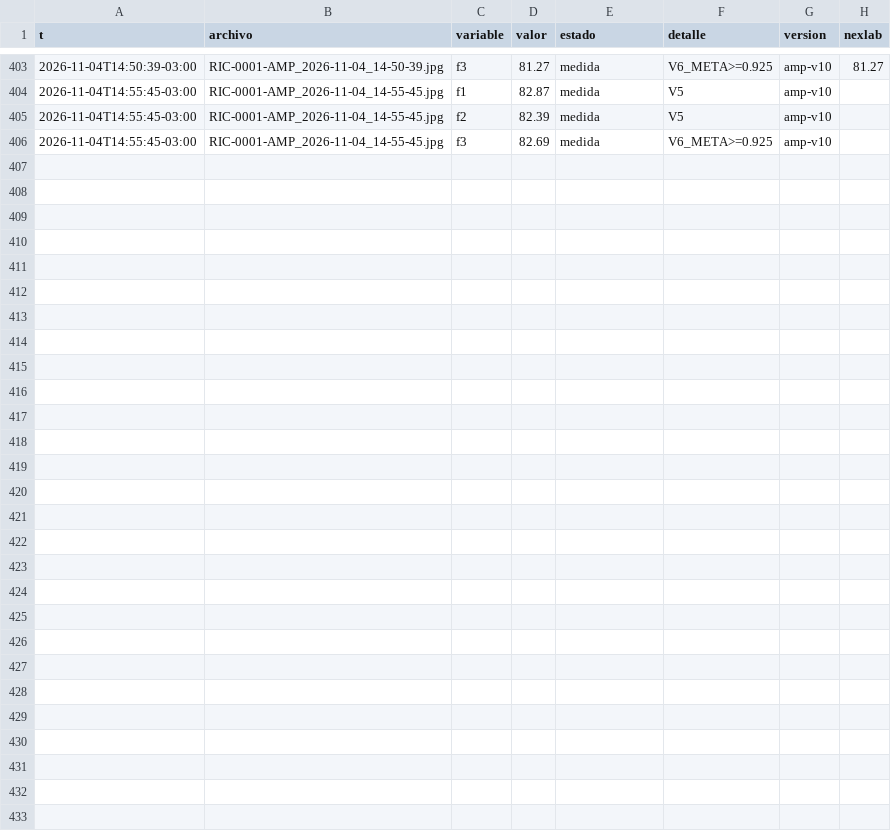
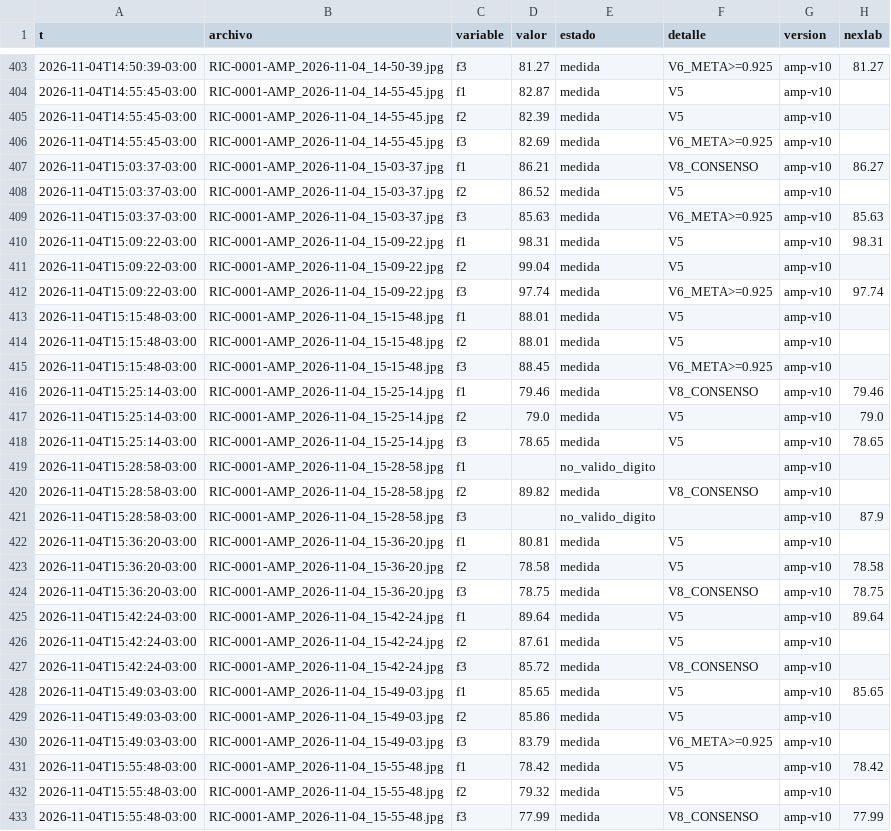
Before and after one commit to Andyyff/tesis-saman, a CSV file: datos/lecturas/amp/2026-11-04.csv, drawn as a sheet; only a part is shown, gaps mark what is left out.

```diff
--- a/datos/lecturas/amp/2026-11-04.csv
+++ b/datos/lecturas/amp/2026-11-04.csv
@@ -406 +406,28 @@ t,archivo,variable,valor,estado,detalle,version,nexlab
 2026-11-04T14:55:45-03:00,RIC-0001-AMP_2026-11-04_14-55-45.jpg,f3,82.69,medida,V6_META>=0.925,amp-v10,
+2026-11-04T15:03:37-03:00,RIC-0001-AMP_2026-11-04_15-03-37.jpg,f1,86.21,medida,V8_CONSENSO,amp-v10,86.27
+2026-11-04T15:03:37-03:00,RIC-0001-AMP_2026-11-04_15-03-37.jpg,f2,86.52,medida,V5,amp-v10,
+2026-11-04T15:03:37-03:00,RIC-0001-AMP_2026-11-04_15-03-37.jpg,f3,85.63,medida,V6_META>=0.925,amp-v10,85.63
+2026-11-04T15:09:22-03:00,RIC-0001-AMP_2026-11-04_15-09-22.jpg,f1,98.31,medida,V5,amp-v10,98.31
+2026-11-04T15:09:22-03:00,RIC-0001-AMP_2026-11-04_15-09-22.jpg,f2,99.04,medida,V5,amp-v10,
+2026-11-04T15:09:22-03:00,RIC-0001-AMP_2026-11-04_15-09-22.jpg,f3,97.74,medida,V6_META>=0.925,amp-v10,97.74
+2026-11-04T15:15:48-03:00,RIC-0001-AMP_2026-11-04_15-15-48.jpg,f1,88.01,medida,V5,amp-v10,
+2026-11-04T15:15:48-03:00,RIC-0001-AMP_2026-11-04_15-15-48.jpg,f2,88.01,medida,V5,amp-v10,
+2026-11-04T15:15:48-03:00,RIC-0001-AMP_2026-11-04_15-15-48.jpg,f3,88.45,medida,V6_META>=0.925,amp-v10,
+2026-11-04T15:25:14-03:00,RIC-0001-AMP_2026-11-04_15-25-14.jpg,f1,79.46,medida,V8_CONSENSO,amp-v10,79.46
+2026-11-04T15:25:14-03:00,RIC-0001-AMP_2026-11-04_15-25-14.jpg,f2,79.0,medida,V5,amp-v10,79.0
+2026-11-04T15:25:14-03:00,RIC-0001-AMP_2026-11-04_15-25-14.jpg,f3,78.65,medida,V5,amp-v10,78.65
+2026-11-04T15:28:58-03:00,RIC-0001-AMP_2026-11-04_15-28-58.jpg,f1,,no_valido_digito,,amp-v10,
+2026-11-04T15:28:58-03:00,RIC-0001-AMP_2026-11-04_15-28-58.jpg,f2,89.82,medida,V8_CONSENSO,amp-v10,
+2026-11-04T15:28:58-03:00,RIC-0001-AMP_2026-11-04_15-28-58.jpg,f3,,no_valido_digito,,amp-v10,87.9
+2026-11-04T15:36:20-03:00,RIC-0001-AMP_2026-11-04_15-36-20.jpg,f1,80.81,medida,V5,amp-v10,
+2026-11-04T15:36:20-03:00,RIC-0001-AMP_2026-11-04_15-36-20.jpg,f2,78.58,medida,V5,amp-v10,78.58
+2026-11-04T15:36:20-03:00,RIC-0001-AMP_2026-11-04_15-36-20.jpg,f3,78.75,medida,V8_CONSENSO,amp-v10,78.75
+2026-11-04T15:42:24-03:00,RIC-0001-AMP_2026-11-04_15-42-24.jpg,f1,89.64,medida,V5,amp-v10,89.64
+2026-11-04T15:42:24-03:00,RIC-0001-AMP_2026-11-04_15-42-24.jpg,f2,87.61,medida,V5,amp-v10,
+2026-11-04T15:42:24-03:00,RIC-0001-AMP_2026-11-04_15-42-24.jpg,f3,85.72,medida,V8_CONSENSO,amp-v10,
+2026-11-04T15:49:03-03:00,RIC-0001-AMP_2026-11-04_15-49-03.jpg,f1,85.65,medida,V5,amp-v10,85.65
+2026-11-04T15:49:03-03:00,RIC-0001-AMP_2026-11-04_15-49-03.jpg,f2,85.86,medida,V5,amp-v10,
+2026-11-04T15:49:03-03:00,RIC-0001-AMP_2026-11-04_15-49-03.jpg,f3,83.79,medida,V6_META>=0.925,amp-v10,
+2026-11-04T15:55:48-03:00,RIC-0001-AMP_2026-11-04_15-55-48.jpg,f1,78.42,medida,V5,amp-v10,78.42
+2026-11-04T15:55:48-03:00,RIC-0001-AMP_2026-11-04_15-55-48.jpg,f2,79.32,medida,V5,amp-v10,
+2026-11-04T15:55:48-03:00,RIC-0001-AMP_2026-11-04_15-55-48.jpg,f3,77.99,medida,V8_CONSENSO,amp-v10,77.99
```
Also changed, not shown: datos/lecturas/clima/2026-11-04.csv, datos/lecturas/left/2026-11-04.csv, 8 other files.
